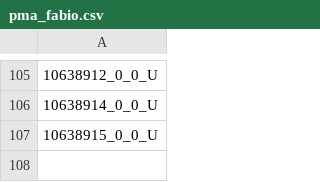
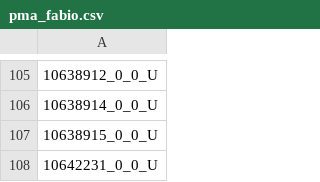
Before and after one commit to adm03unimarcas/pma_fabio, a CSV file: pma_fabio.csv, drawn as a sheet; only a part is shown, gaps mark what is left out; the diff names each change by its address in the sheet, - before the commit and + after, or states it on an @@ line.

Commit message:
Update pma_fabio.csv

```diff
--- a/pma_fabio.csv
+++ b/pma_fabio.csv
+row 108: 10642231_0_0_U
```
